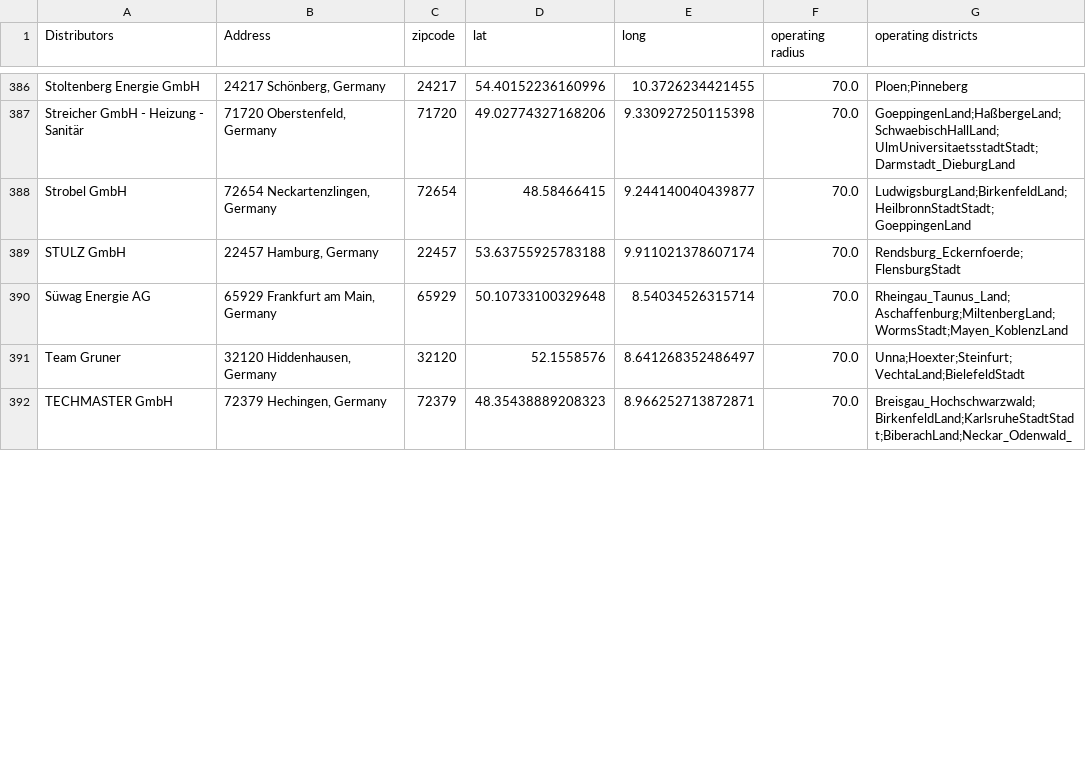
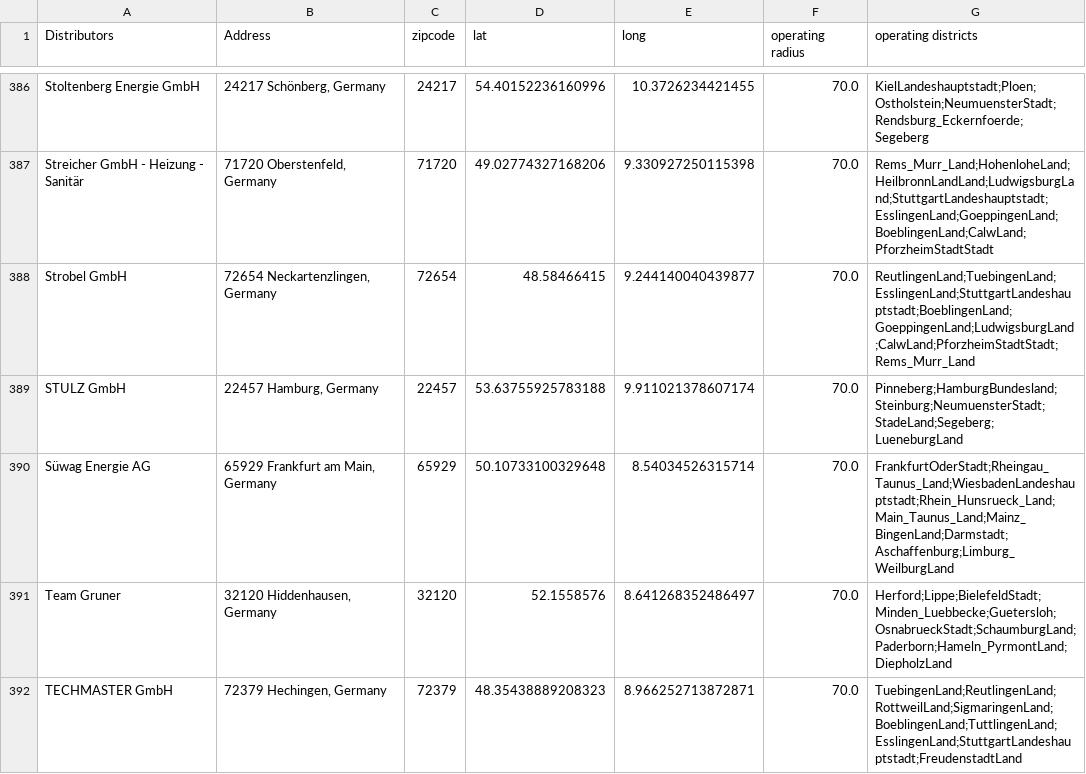
Before and after one commit to tranvutuan2001/ORpraktikum, a CSV file: gurobi/data-sources/Distributor_data.csv, drawn as a sheet; only a part is shown, gaps mark what is left out; the diff covers the shown part only; the diff names each change by its address in the sheet, - before the commit and + after, or states it on an @@ line.

```diff
--- a/gurobi/data-sources/Distributor_data.csv
+++ b/gurobi/data-sources/Distributor_data.csv
-G386 (operating districts): Ploen;Pinneberg
+G386 (operating districts): KielLandeshauptstadt;Ploen;Ostholstein;NeumuensterStadt;Rendsburg_Eckernfoerde;Segeberg
-G387 (operating districts): GoeppingenLand;HaßbergeLand;SchwaebischHallLand;UlmUniversitaetsstadtStadt;Darmstadt_DieburgLand
+G387 (operating districts): Rems_Murr_Land;HohenloheLand;HeilbronnLandLand;LudwigsburgLand;StuttgartLandeshauptstadt;EsslingenLand;GoeppingenLand;BoeblingenLand;CalwLand;PforzheimStadtStadt
-G388 (operating districts): LudwigsburgLand;BirkenfeldLand;HeilbronnStadtStadt;GoeppingenLand
+G388 (operating districts): ReutlingenLand;TuebingenLand;EsslingenLand;StuttgartLandeshauptstadt;BoeblingenLand;GoeppingenLand;LudwigsburgLand;CalwLand;PforzheimStadtStadt;Rems_Murr_Land
-G389 (operating districts): Rendsburg_Eckernfoerde;FlensburgStadt
+G389 (operating districts): Pinneberg;HamburgBundesland;Steinburg;NeumuensterStadt;StadeLand;Segeberg;LueneburgLand
-G390 (operating districts): Rheingau_Taunus_Land;Aschaffenburg;MiltenbergLand;WormsStadt;Mayen_KoblenzLand
+G390 (operating districts): FrankfurtOderStadt;Rheingau_Taunus_Land;WiesbadenLandeshauptstadt;Rhein_Hunsrueck_Land;Main_Taunus_Land;Mainz_BingenLand;Darmstadt;Aschaffenburg;Limburg_WeilburgLand
-G391 (operating districts): Unna;Hoexter;Steinfurt;VechtaLand;BielefeldStadt
+G391 (operating districts): Herford;Lippe;BielefeldStadt;Minden_Luebbecke;Guetersloh;OsnabrueckStadt;SchaumburgLand;Paderborn;Hameln_PyrmontLand;DiepholzLand
-G392 (operating districts): Breisgau_Hochschwarzwald;BirkenfeldLand;KarlsruheStadtStadt;BiberachLand;Neckar_Odenwald_
+G392 (operating districts): TuebingenLand;ReutlingenLand;RottweilLand;SigmaringenLand;BoeblingenLand;TuttlingenLand;EsslingenLand;StuttgartLandeshauptstadt;FreudenstadtLand
```
Also changed, not shown: 94 edited cells elsewhere in this file, 1 other file.
